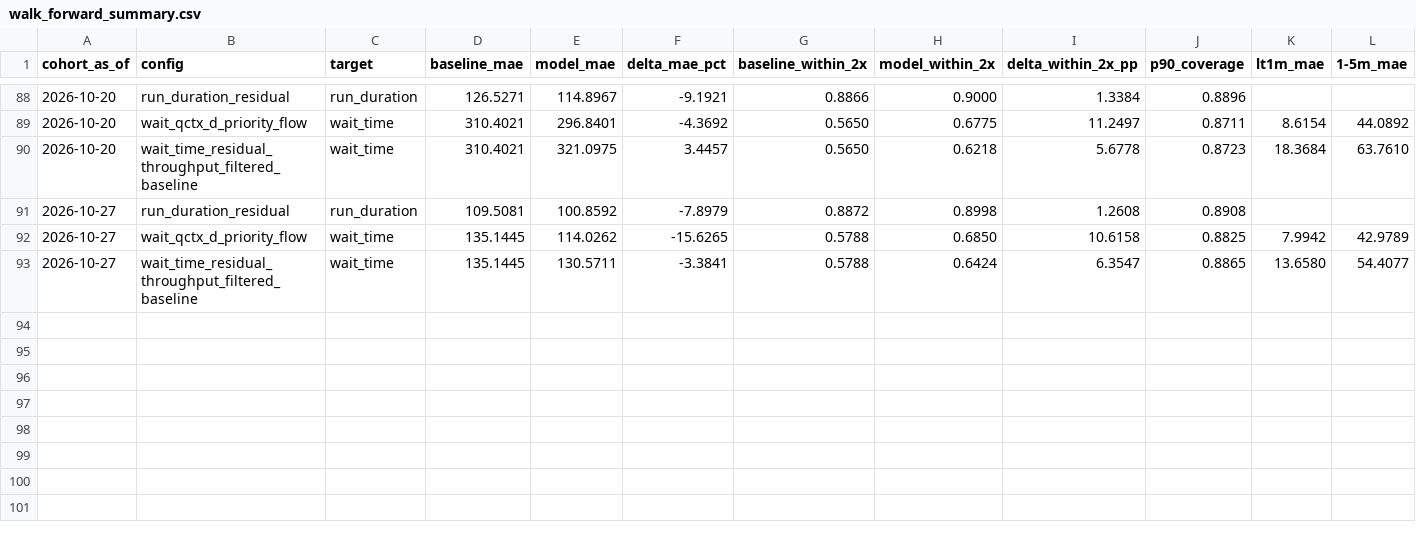
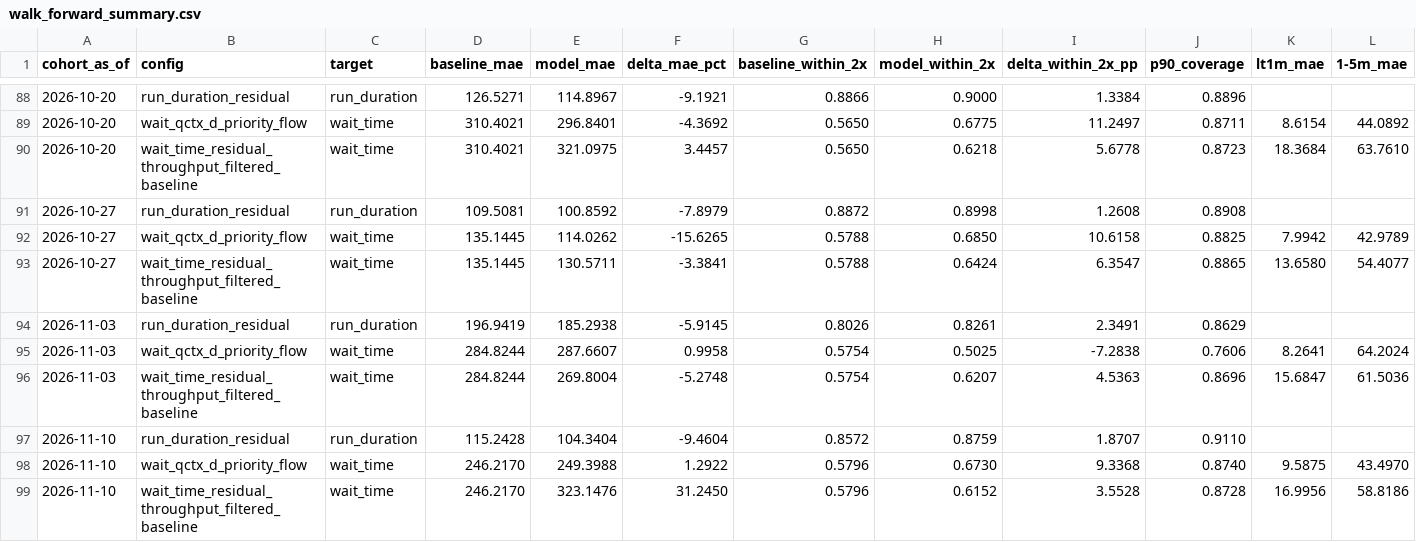
Before and after one commit to lotas/taskcluster, a CSV file: tools/queue-forecasting/trainer/walk_forward_summary.csv, drawn as a sheet; only a part is shown, gaps mark what is left out; rows hold the shown columns only; the diff names each change by its address in the sheet, - before the commit and + after, or states it on an @@ line.

```diff
--- a/tools/queue-forecasting/trainer/walk_forward_summary.csv
+++ b/tools/queue-forecasting/trainer/walk_forward_summary.csv
+row 94: 2026-11-03 | run_duration_residual | run_duration | 196.9419 | 185.2938 | -5.9145 | 0.8026 | 0.8261 | 2.3491 | 0.8629
+row 95: 2026-11-03 | wait_qctx_d_priority_flow | wait_time | 284.8244 | 287.6607 | 0.9958 | 0.5754 | 0.5025 | -7.2838 | 0.7606 | 8.2641 | 64.2024
+row 96: 2026-11-03 | wait_time_residual_throughput_filtered_baseline | wait_time | 284.8244 | 269.8004 | -5.2748 | 0.5754 | 0.6207 | 4.5363 | 0.8696 | 15.6847 | 61.5036
+row 97: 2026-11-10 | run_duration_residual | run_duration | 115.2428 | 104.3404 | -9.4604 | 0.8572 | 0.8759 | 1.8707 | 0.9110
+row 98: 2026-11-10 | wait_qctx_d_priority_flow | wait_time | 246.2170 | 249.3988 | 1.2922 | 0.5796 | 0.6730 | 9.3368 | 0.8740 | 9.5875 | 43.4970
+row 99: 2026-11-10 | wait_time_residual_throughput_filtered_baseline | wait_time | 246.2170 | 323.1476 | 31.2450 | 0.5796 | 0.6152 | 3.5528 | 0.8728 | 16.9956 | 58.8186
```
Also changed, not shown: 3 other files.
